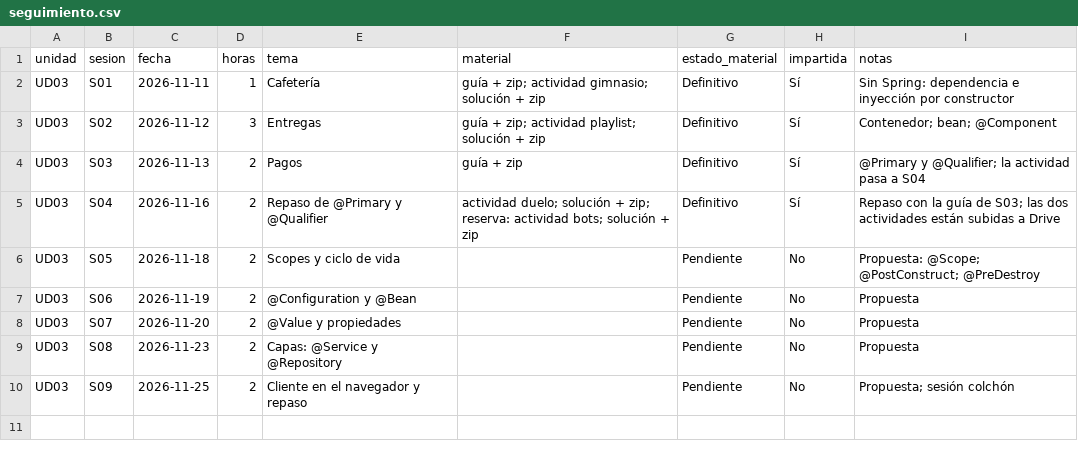
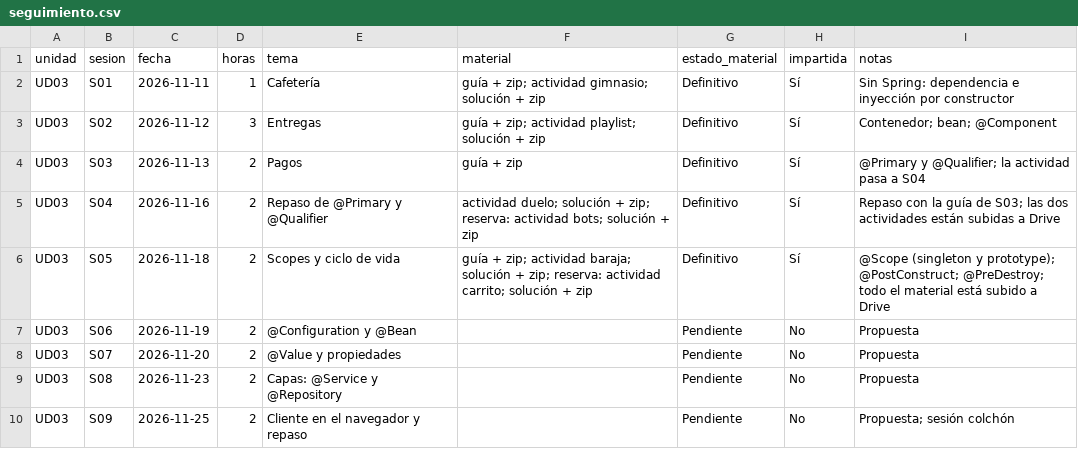
Before and after one commit to JD-CFTIC/accedia-dwes, a CSV file: seguimiento.csv, drawn as a sheet.

```diff
--- a/seguimiento.csv
+++ b/seguimiento.csv
@@ -5,3 +5,3 @@ UD03,S03,2026-11-13,2,Pagos,guía + zip,Definitivo,Sí,@Primary y @Qualifier; la
 UD03,S04,2026-11-16,2,Repaso de @Primary y @Qualifier,actividad duelo; solución + zip; reserva: actividad bots; solución + zip,Definitivo,Sí,Repaso con la guía de S03; las dos actividades están subidas a Drive
-UD03,S05,2026-11-18,2,Scopes y ciclo de vida,,Pendiente,No,Propuesta: @Scope; @PostConstruct; @PreDestroy
+UD03,S05,2026-11-18,2,Scopes y ciclo de vida,guía + zip; actividad baraja; solución + zip; reserva: actividad carrito; solución + zip,Definitivo,Sí,@Scope (singleton y prototype); @PostConstruct; @PreDestroy; todo el material está subido a Drive
 UD03,S06,2026-11-19,2,@Configuration y @Bean,,Pendiente,No,Propuesta
```
Also changed, not shown: 1 other file.
